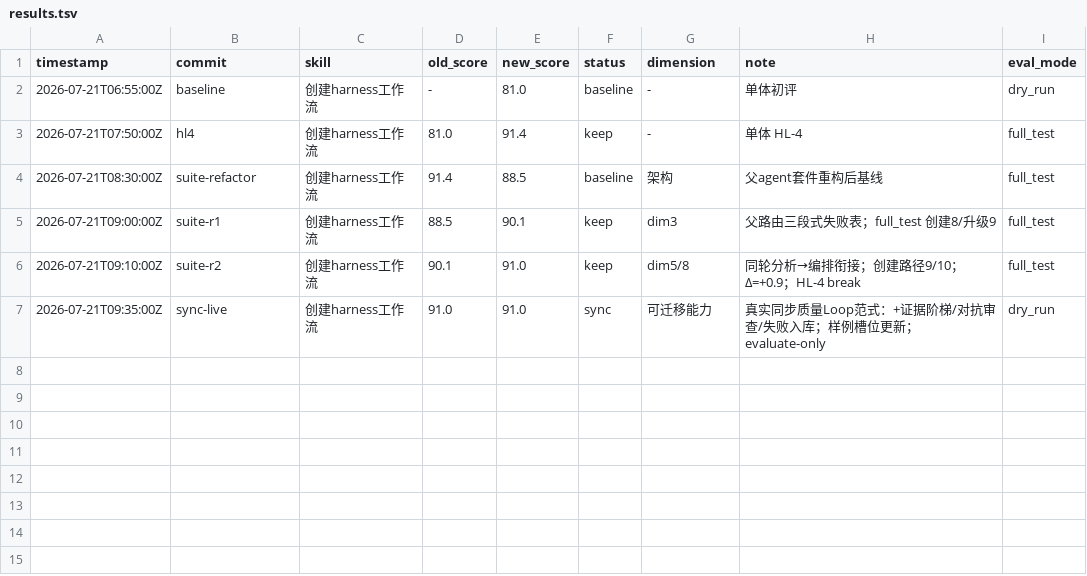
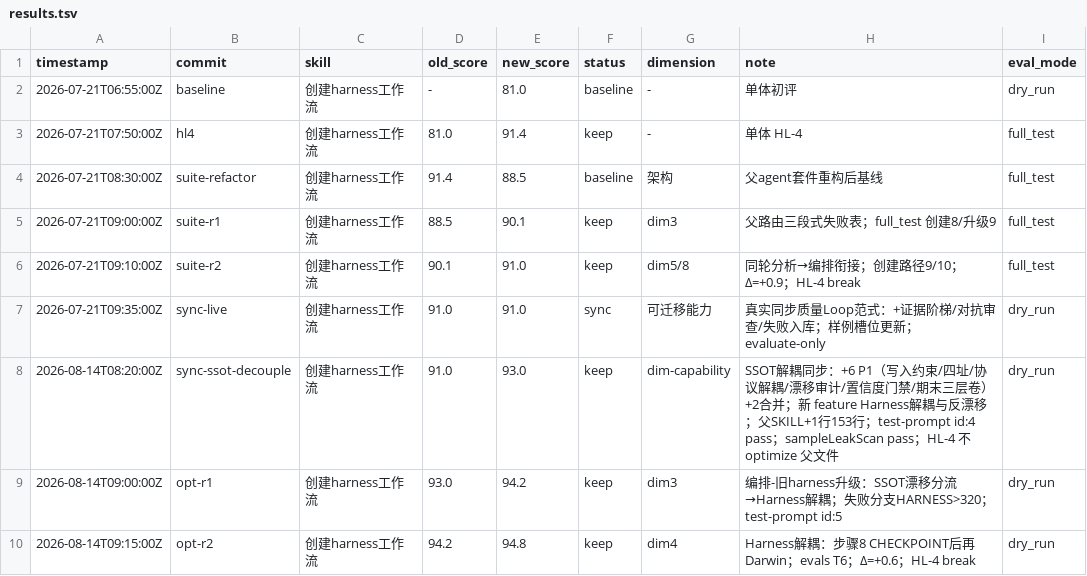
Before and after one commit to deosiree/cursor-config, a TSV file: harness-skills/创建harness工作流/evals/results.tsv, drawn as a sheet.

```diff
--- a/harness-skills/创建harness工作流/evals/results.tsv
+++ b/harness-skills/创建harness工作流/evals/results.tsv
@@ -7 +7,4 @@ timestamp	commit	skill	old_score	new_score	status	dimension	note	eval_mode
 2026-07-21T09:35:00Z	sync-live	创建harness工作流	91.0	91.0	sync	可迁移能力	真实同步质量Loop范式：+证据阶梯/对抗审查/失败入库；样例槽位更新；evaluate-only	dry_run
+2026-08-14T08:20:00Z	sync-ssot-decouple	创建harness工作流	91.0	93.0	keep	dim-capability	SSOT解耦同步：+6 P1（写入约束/四址/协议解耦/漂移审计/置信度门禁/期末三层卷）+2合并；新 feature Harness解耦与反漂移；父SKILL+1行153行；test-prompt id:4 pass；sampleLeakScan pass；HL-4 不 optimize 父文件	dry_run
+2026-08-14T09:00:00Z	opt-r1	创建harness工作流	93.0	94.2	keep	dim3	编排-旧harness升级：SSOT漂移分流→Harness解耦；失败分支HARNESS>320；test-prompt id:5	dry_run
+2026-08-14T09:15:00Z	opt-r2	创建harness工作流	94.2	94.8	keep	dim4	Harness解耦：步骤8 CHECKPOINT后再Darwin；evals T6；Δ=+0.6；HL-4 break	dry_run
```
Also changed, not shown: 14 other files.
